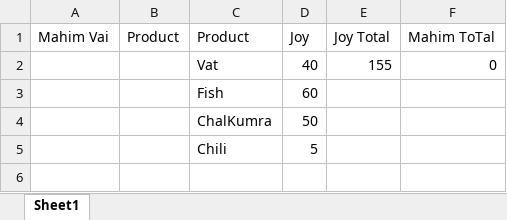
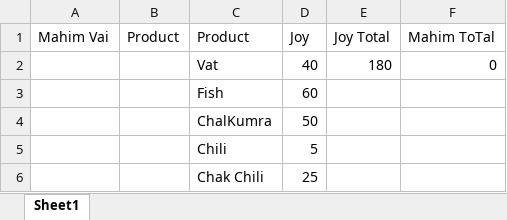
Before and after one commit to jahin44/Home-Accounts, an Excel workbook: Home.xlsx, sheet Sheet1, drawn as a sheet; values as stored, in another font and other column widths than the file's, no borders; the diff names each change by its address in the sheet, - before the commit and + after, or states it on an @@ line.

```diff
--- a/Home.xlsx (sheet Sheet1)
+++ b/Home.xlsx (sheet Sheet1)
-E2 (Joy Total): 155
+E2 (Joy Total): 180
+row 6:  |  | Chak Chili | 25
```
Also changed, not shown: Milk account.xlsx.
